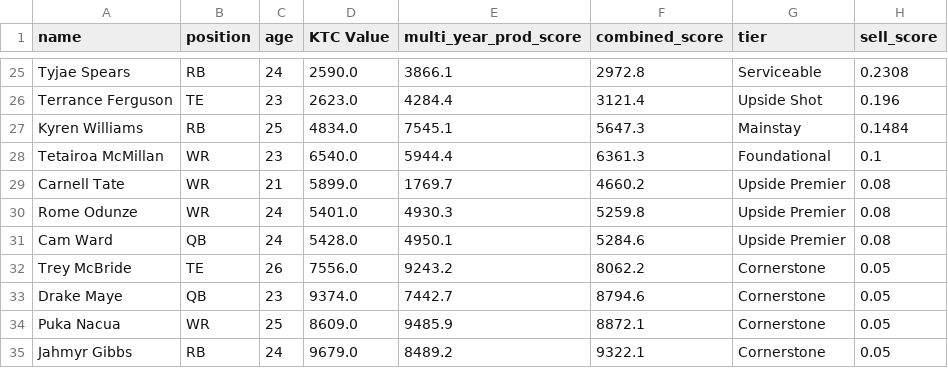
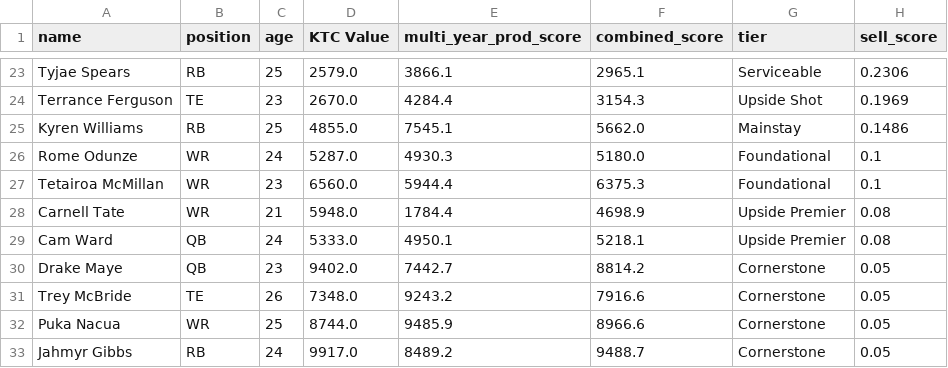
Before and after one commit to evanee1123/wilsons-moms-house, a CSV file: notebooks/tableau_exports/sell_candidates.csv, drawn as a sheet; only a part is shown, gaps mark what is left out; removed rows and columns are numbered as before the commit, all else as after; the diff covers the shown part only; the diff names each change by its address in the sheet, - before the commit and + after, or states it on an @@ line.

```diff
--- a/notebooks/tableau_exports/sell_candidates.csv
+++ b/notebooks/tableau_exports/sell_candidates.csv
-C23 (age): 24
+C23 (age): 25
-D23 (KTC Value): 2590.0
+D23 (KTC Value): 2579.0
-F23 (combined_score): 2972.8
+F23 (combined_score): 2965.1
-H23 (sell_score): 0.2308
+H23 (sell_score): 0.2306
-D24 (KTC Value): 2623.0
+D24 (KTC Value): 2670.0
-F24 (combined_score): 3121.4
+F24 (combined_score): 3154.3
-H24 (sell_score): 0.196
+H24 (sell_score): 0.1969
-D25 (KTC Value): 4834.0
+D25 (KTC Value): 4855.0
-F25 (combined_score): 5647.3
+F25 (combined_score): 5662.0
-H25 (sell_score): 0.1484
+H25 (sell_score): 0.1486
+row 26: Rome Odunze | WR | 24 | 5287.0 | 4930.3 | 5180.0 | Foundational | 0.1
-D27 (KTC Value): 6540.0
+D27 (KTC Value): 6560.0
-F27 (combined_score): 6361.3
+F27 (combined_score): 6375.3
-D28 (KTC Value): 5899.0
+D28 (KTC Value): 5948.0
-E28 (multi_year_prod_score): 1769.7
+E28 (multi_year_prod_score): 1784.4
-F28 (combined_score): 4660.2
+F28 (combined_score): 4698.9
-row 30: Rome Odunze | WR | 24 | 5401.0 | 4930.3 | 5259.8 | Upside Premier | 0.08
-D29 (KTC Value): 5428.0
+D29 (KTC Value): 5333.0
-F29 (combined_score): 5284.6
+F29 (combined_score): 5218.1
-row 32: Trey McBride | TE | 26 | 7556.0 | 9243.2 | 8062.2 | Cornerstone | 0.05
-D30 (KTC Value): 9374.0
+D30 (KTC Value): 9402.0
-F30 (combined_score): 8794.6
+F30 (combined_score): 8814.2
+row 31: Trey McBride | TE | 26 | 7348.0 | 9243.2 | 7916.6 | Cornerstone | 0.05
-D32 (KTC Value): 8609.0
+D32 (KTC Value): 8744.0
-F32 (combined_score): 8872.1
+F32 (combined_score): 8966.6
-D33 (KTC Value): 9679.0
+D33 (KTC Value): 9917.0
-F33 (combined_score): 9322.1
+F33 (combined_score): 9488.7
```
Also changed, not shown: 4 added rows, 6 removed rows and 50 edited cells elsewhere in this file, notebooks/tableau_exports/ktc_rankings.csv, notebooks/tableau_exports/pick_portfolio.csv, 19 other files.
